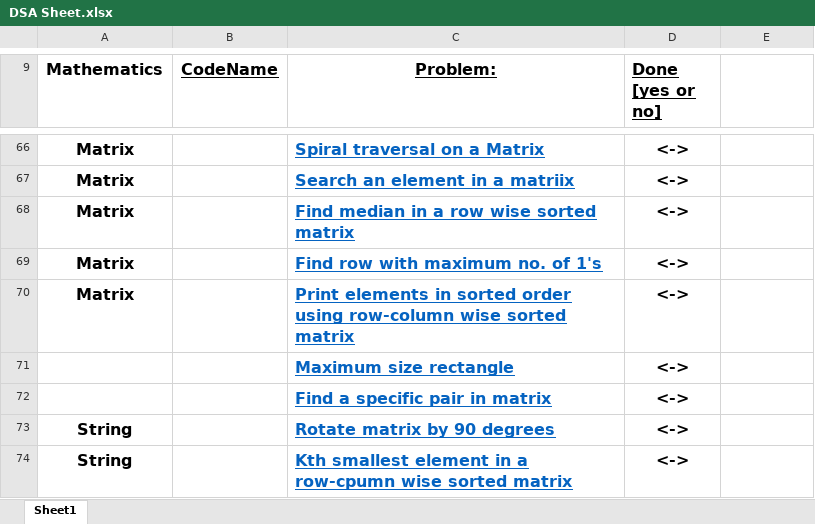
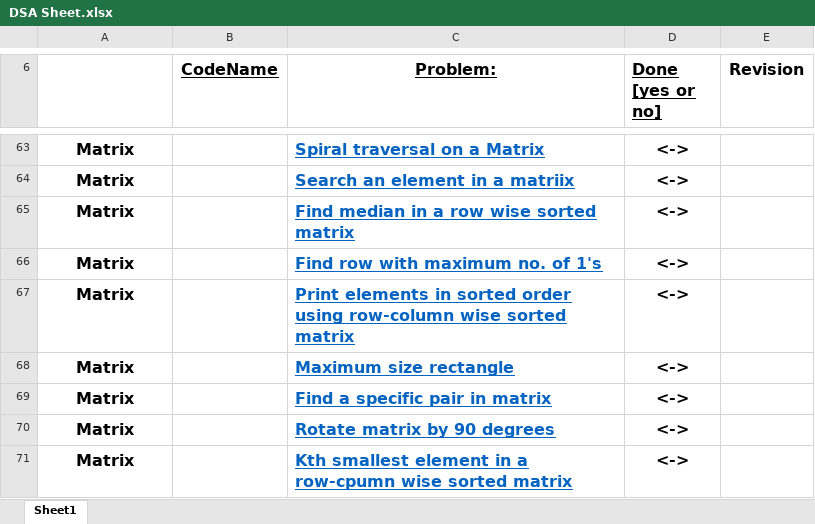
Before and after one commit to vishwajeetvb/DSA, an Excel workbook: DSA Sheet.xlsx, sheet Sheet1, drawn as a sheet; only a part is shown, gaps mark what is left out; values as stored, in another font and other column widths than the file's, no borders; addresses are those after the commit; the diff covers the shown part only; the diff names each change by its address in the sheet, - before the commit and + after, or states it on an @@ line.

Commit message:
Some Minor Changes During Revision

```diff
--- a/DSA Sheet.xlsx (sheet Sheet1)
+++ b/DSA Sheet.xlsx (sheet Sheet1)
-A6: Mathematics
+A6: (empty)
-E6: (empty)
+E6: Revision
-A68:A69: (empty)
+A68:A69: Matrix
-A70:A71: String
+A70:A71: Matrix
```
Also changed, not shown: 3 removed rows, 114 edited cells and cell formats elsewhere in this sheet, 2 other files.
